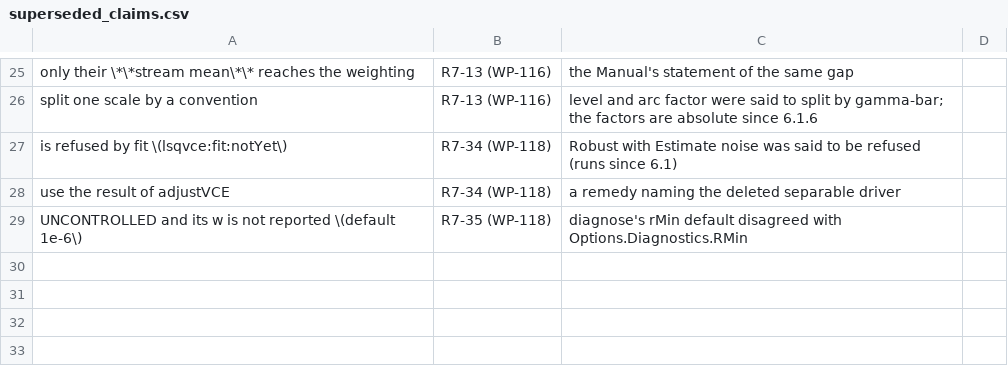
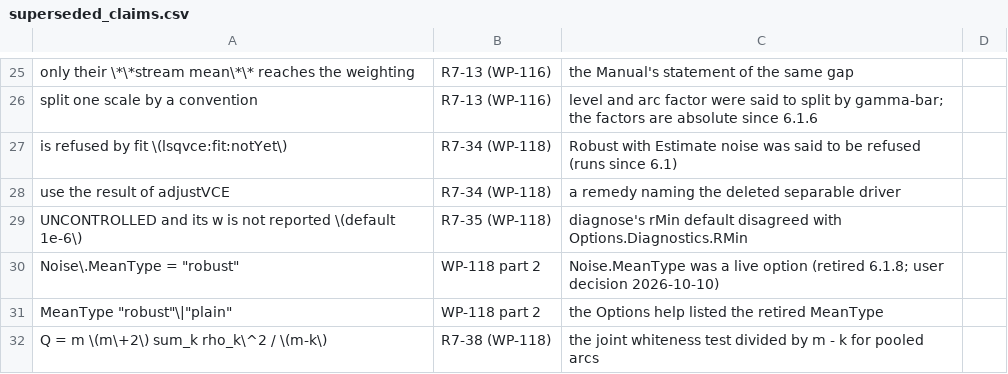
Before and after one commit to astrobayer/lsqvce, a CSV file: dev/docs_src/superseded_claims.csv, drawn as a sheet; only a part is shown, gaps mark what is left out.

```diff
--- a/dev/docs_src/superseded_claims.csv
+++ b/dev/docs_src/superseded_claims.csv
@@ -29 +29,4 @@ use the result of adjustVCE,R7-34 (WP-118),a remedy naming the deleted separable
 UNCONTROLLED and its w is not reported \(default 1e-6\),R7-35 (WP-118),diagnose's rMin default disagreed with Options.Diagnostics.RMin
+Noise\.MeanType = "robust",WP-118 part 2,Noise.MeanType was a live option (retired 6.1.8; user decision 2026-10-10)
+MeanType "robust"\|"plain",WP-118 part 2,the Options help listed the retired MeanType
+Q = m \(m\+2\) sum_k rho_k\^2 / \(m-k\),R7-38 (WP-118),the joint whiteness test divided by m - k for pooled arcs
```
Also changed, not shown: 30 other files.
